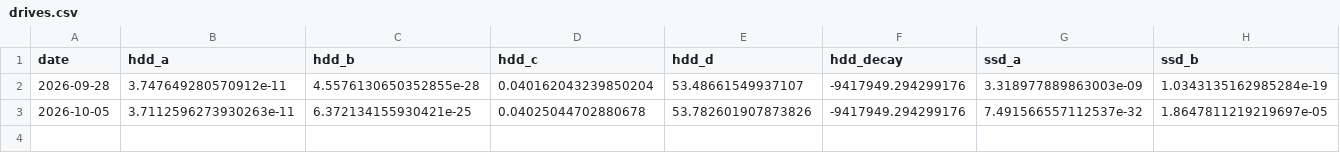
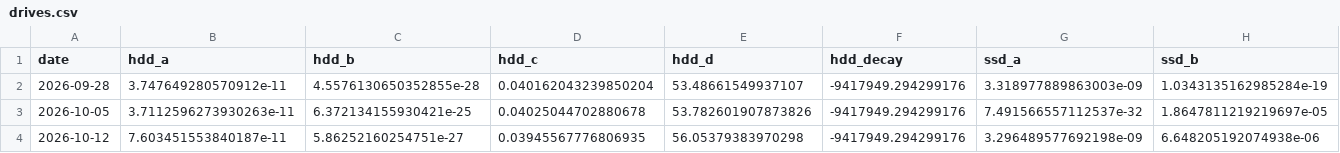
Before and after one commit to kpmcnulty/PCPricer-Web, a CSV file: history/drives.csv, drawn as a sheet; only a part is shown; rows hold the shown columns only; the diff names each change by its address in the sheet, - before the commit and + after, or states it on an @@ line.

```diff
--- a/history/drives.csv
+++ b/history/drives.csv
+row 4: 2026-10-12 | 7.603451553840187e-11 | 5.86252160254751e-27 | 0.03945567776806935 | 56.05379383970298 | -9417949.294299176 | 3.296489577692198e-09 | 6.648205192074938e-06
```
Also changed, not shown: history/cpugpu.csv, history/psu.csv, 2 other files.
